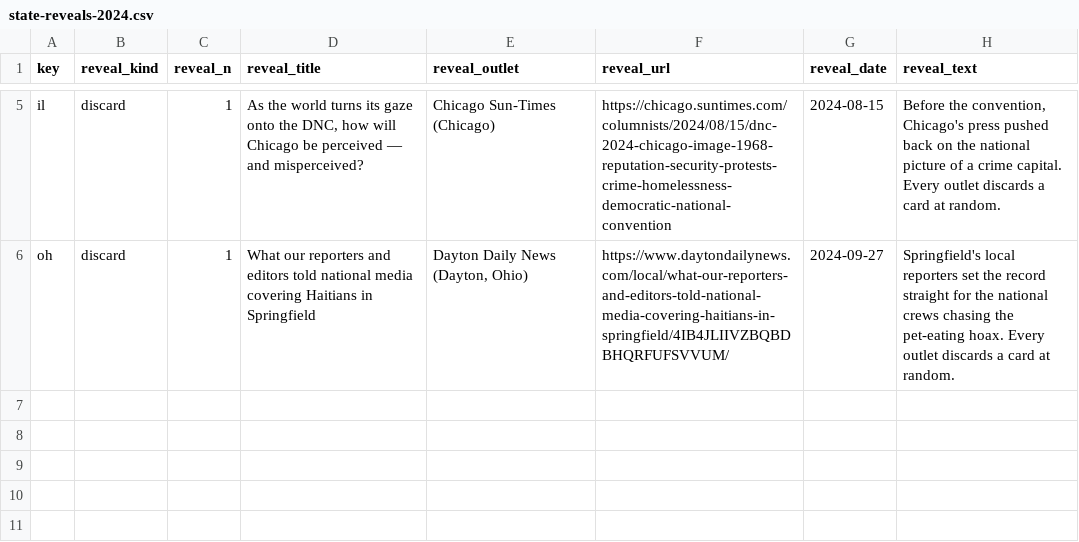
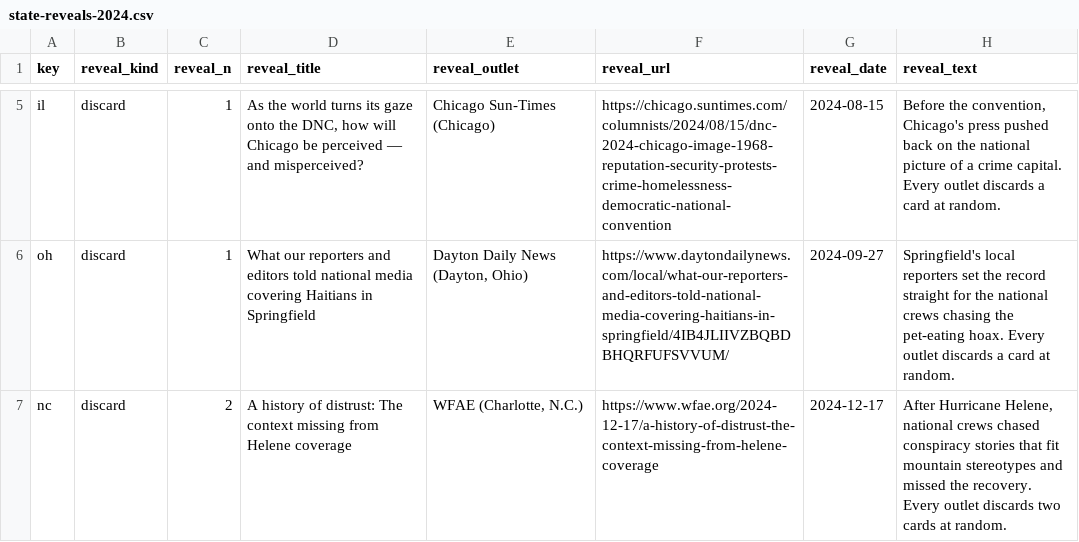
Before and after one commit to DavidSBennett/VotingGame, a CSV file: docs/state-reveals-2024.csv, drawn as a sheet; only a part is shown, gaps mark what is left out.

```diff
--- a/docs/state-reveals-2024.csv
+++ b/docs/state-reveals-2024.csv
@@ -6 +6,2 @@ il,discard,1,"As the world turns its gaze onto the DNC, how will Chicago be perc
 oh,discard,1,What our reporters and editors told national media covering Haitians in Springfield,"Dayton Daily News (Dayton, Ohio)",https://www.daytondailynews.com/local/what-our-reporters-and-editors-told-national-media-covering-haitians-in-springfield/4IB4JLIIVZBQBDBHQRFUFSVVUM/,2024-09-27,"Springfield's local reporters set the record straight for the national crews chasing the pet-eating hoax. Every outlet discards a card at random."
+nc,discard,2,A history of distrust: The context missing from Helene coverage,"WFAE (Charlotte, N.C.)",https://www.wfae.org/2024-12-17/a-history-of-distrust-the-context-missing-from-helene-coverage,2024-12-17,"After Hurricane Helene, national crews chased conspiracy stories that fit mountain stereotypes and missed the recovery. Every outlet discards two cards at random."
```
Also changed, not shown: docs/states-2024.csv.
